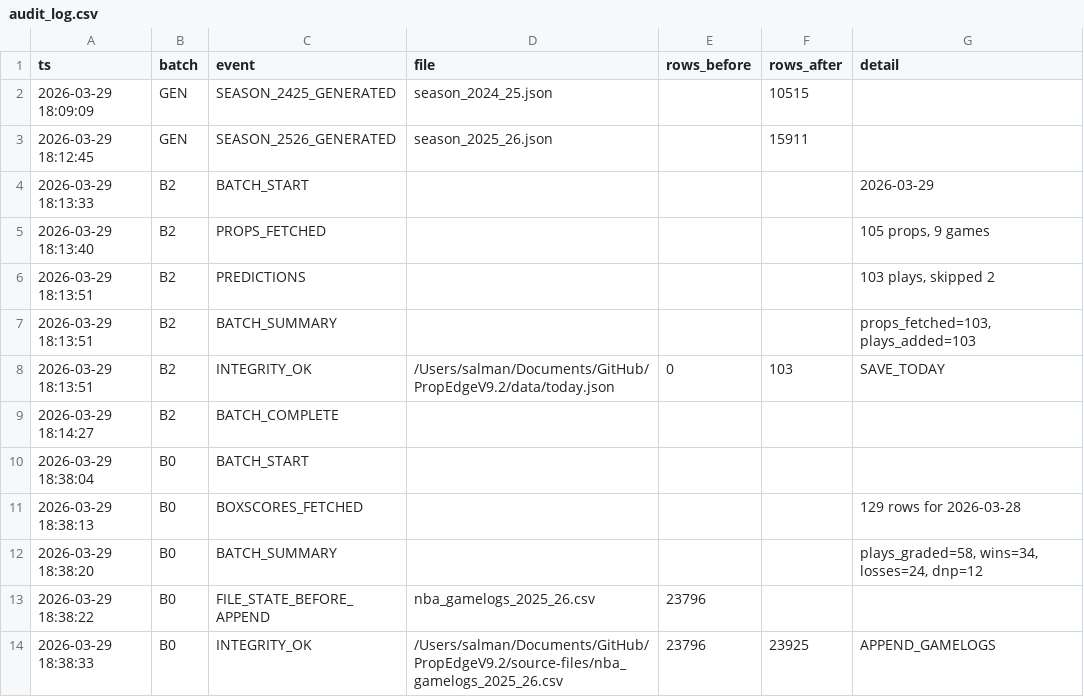
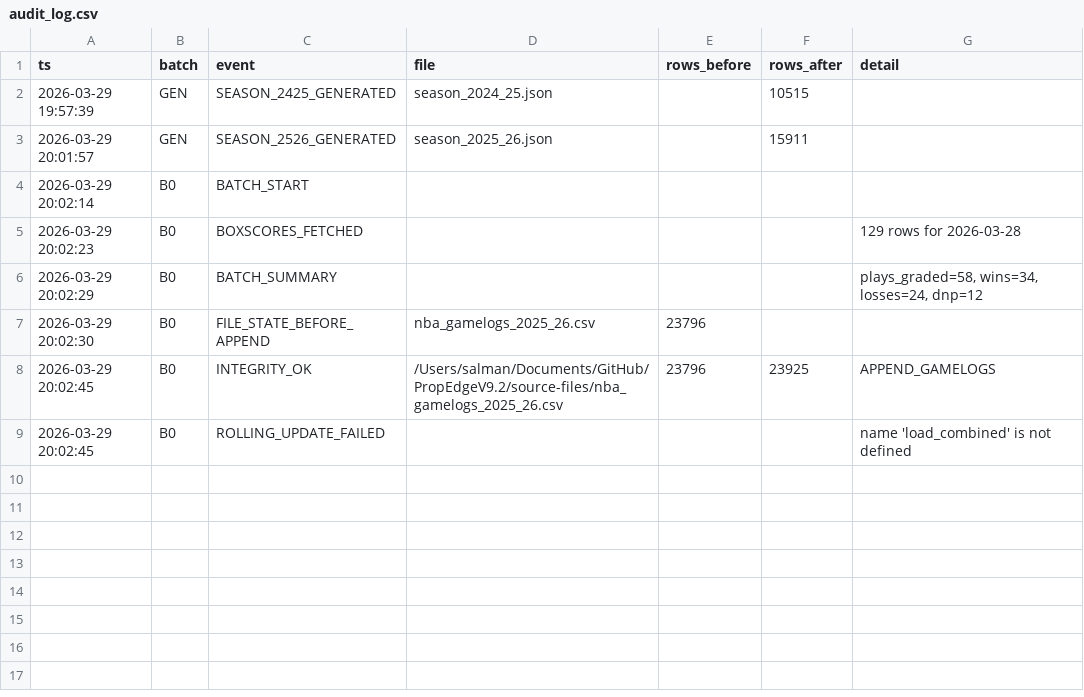
Before and after one commit to iamwerewolf1007/PropEdgeV9.2, a CSV file: data/audit_log.csv, drawn as a sheet.

```diff
--- a/data/audit_log.csv
+++ b/data/audit_log.csv
@@ -1,14 +1,9 @@
 ts,batch,event,file,rows_before,rows_after,detail
-2026-03-29 18:09:09,GEN,SEASON_2425_GENERATED,season_2024_25.json,,10515,
-2026-03-29 18:12:45,GEN,SEASON_2526_GENERATED,season_2025_26.json,,15911,
-2026-03-29 18:13:33,B2,BATCH_START,,,,2026-03-29
-2026-03-29 18:13:40,B2,PROPS_FETCHED,,,,"105 props, 9 games"
-2026-03-29 18:13:51,B2,PREDICTIONS,,,,"103 plays, skipped 2"
-2026-03-29 18:13:51,B2,BATCH_SUMMARY,,,,"props_fetched=103, plays_added=103"
-2026-03-29 18:13:51,B2,INTEGRITY_OK,/Users/salman/Documents/GitHub/PropEdgeV9.2/data/today.json,0,103,SAVE_TODAY
-2026-03-29 18:14:27,B2,BATCH_COMPLETE,,,,
-2026-03-29 18:38:04,B0,BATCH_START,,,,
-2026-03-29 18:38:13,B0,BOXSCORES_FETCHED,,,,129 rows for 2026-03-28
-2026-03-29 18:38:20,B0,BATCH_SUMMARY,,,,"plays_graded=58, wins=34, losses=24, dnp=12"
-2026-03-29 18:38:22,B0,FILE_STATE_BEFORE_APPEND,nba_gamelogs_2025_26.csv,23796,,
-2026-03-29 18:38:33,B0,INTEGRITY_OK,/Users/salman/Documents/GitHub/PropEdgeV9.2/source-files/nba_gamelogs_2025_26.csv,23796,23925,APPEND_GAMELOGS
+2026-03-29 19:57:39,GEN,SEASON_2425_GENERATED,season_2024_25.json,,10515,
+2026-03-29 20:01:57,GEN,SEASON_2526_GENERATED,season_2025_26.json,,15911,
+2026-03-29 20:02:14,B0,BATCH_START,,,,
+2026-03-29 20:02:23,B0,BOXSCORES_FETCHED,,,,129 rows for 2026-03-28
+2026-03-29 20:02:29,B0,BATCH_SUMMARY,,,,"plays_graded=58, wins=34, losses=24, dnp=12"
+2026-03-29 20:02:30,B0,FILE_STATE_BEFORE_APPEND,nba_gamelogs_2025_26.csv,23796,,
+2026-03-29 20:02:45,B0,INTEGRITY_OK,/Users/salman/Documents/GitHub/PropEdgeV9.2/source-files/nba_gamelogs_2025_26.csv,23796,23925,APPEND_GAMELOGS
+2026-03-29 20:02:45,B0,ROLLING_UPDATE_FAILED,,,,name 'load_combined' is not defined
```
Also changed, not shown: 11 other files.
